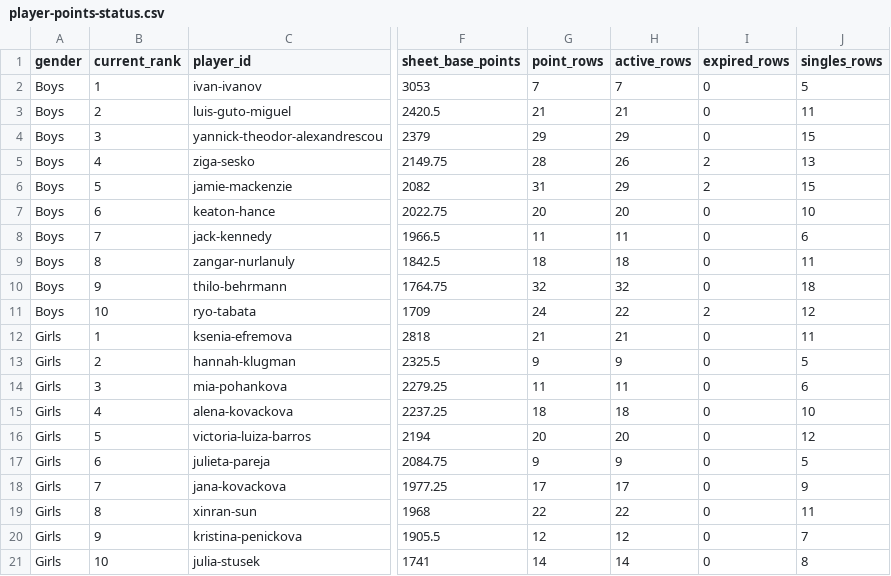
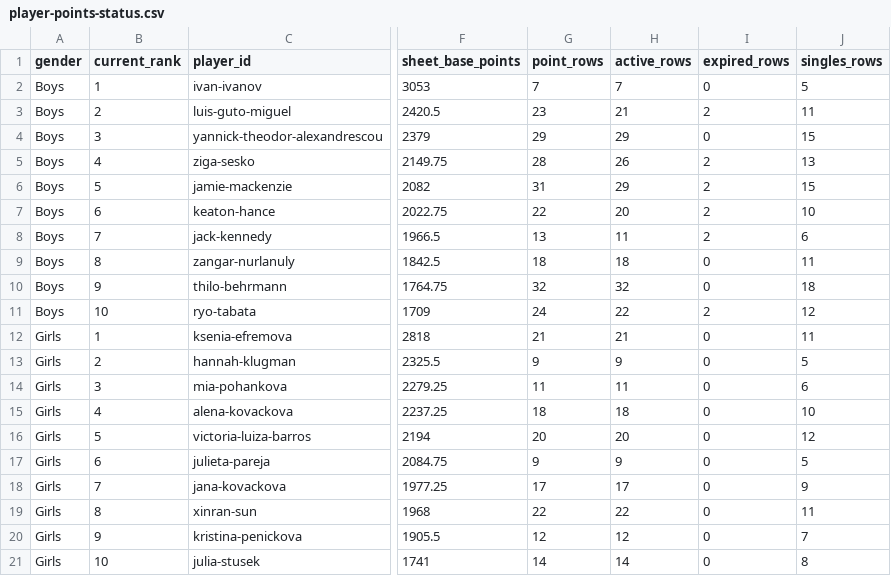
Before and after one commit to genaromoraes/versaoantiga_itf-juniors-live-ranking, a CSV file: data/player-points-status.csv, drawn as a sheet; only a part is shown, gaps mark what is left out; the diff names each change by its address in the sheet, - before the commit and + after, or states it on an @@ line.

```diff
--- a/data/player-points-status.csv
+++ b/data/player-points-status.csv
-G3 (point_rows): 21
+G3 (point_rows): 23
-I3 (expired_rows): 0
+I3 (expired_rows): 2
-G7 (point_rows): 20
+G7 (point_rows): 22
-I7:I8 (expired_rows): 0
+I7:I8 (expired_rows): 2
-G8 (point_rows): 11
+G8 (point_rows): 13
```
Also changed, not shown: 5 other files.
